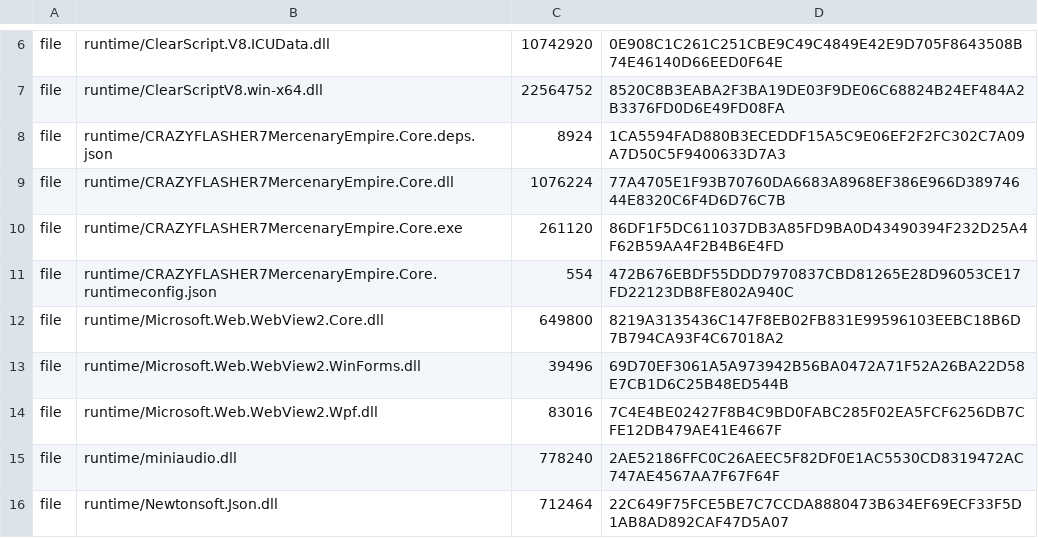
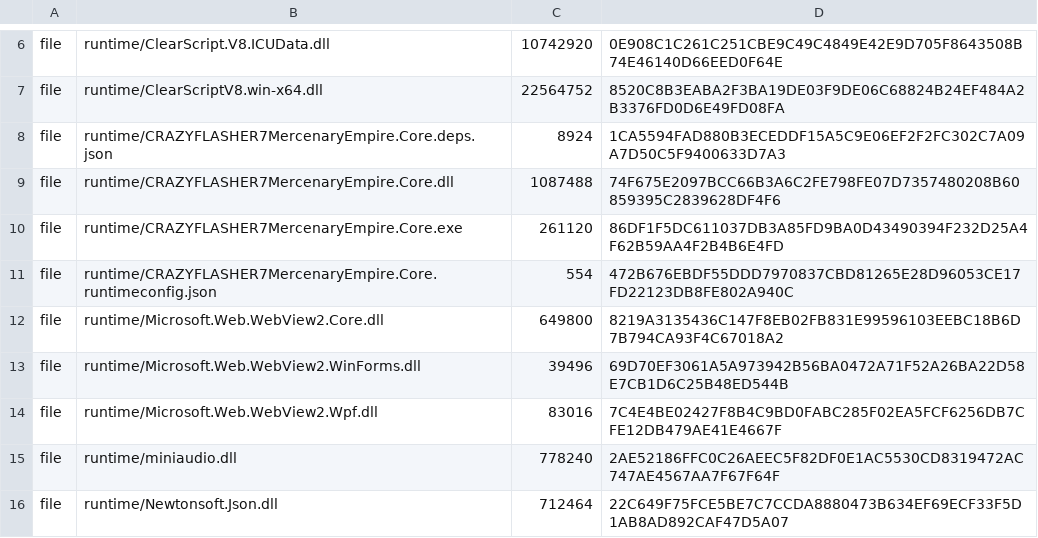
Before and after one commit to FlashNightModReborn/CrazyFlashNight, a TSV file: runtime/cf7-runtime-manifest.tsv, drawn as a sheet; only a part is shown, gaps mark what is left out.

```diff
--- a/runtime/cf7-runtime-manifest.tsv
+++ b/runtime/cf7-runtime-manifest.tsv
@@ -8,3 +8,3 @@ file	runtime/ClearScriptV8.win-x64.dll	22564752	8520C8B3EABA2F3BA19DE03F9DE06C68
 file	runtime/CRAZYFLASHER7MercenaryEmpire.Core.deps.json	8924	1CA5594FAD880B3ECEDDF15A5C9E06EF2F2FC302C7A09A7D50C5F9400633D7A3
-file	runtime/CRAZYFLASHER7MercenaryEmpire.Core.dll	1076224	77A4705E1F93B70760DA6683A8968EF386E966D38974644E8320C6F4D6D76C7B
+file	runtime/CRAZYFLASHER7MercenaryEmpire.Core.dll	1087488	74F675E2097BCC66B3A6C2FE798FE07D7357480208B60859395C2839628DF4F6
 file	runtime/CRAZYFLASHER7MercenaryEmpire.Core.exe	261120	86DF1F5DC611037DB3A85FD9BA0D43490394F232D25A4F62B59AA4F2B4B6E4FD
```
Also changed, not shown: 33 other files.
